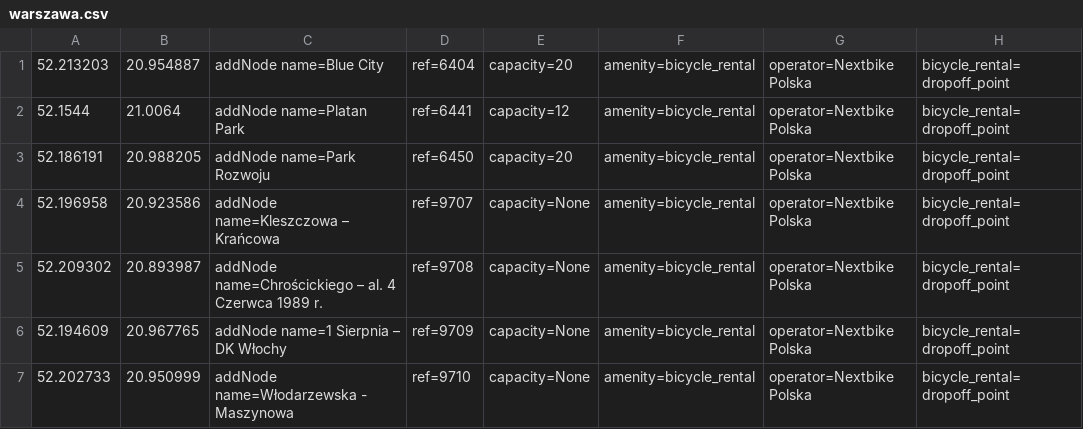
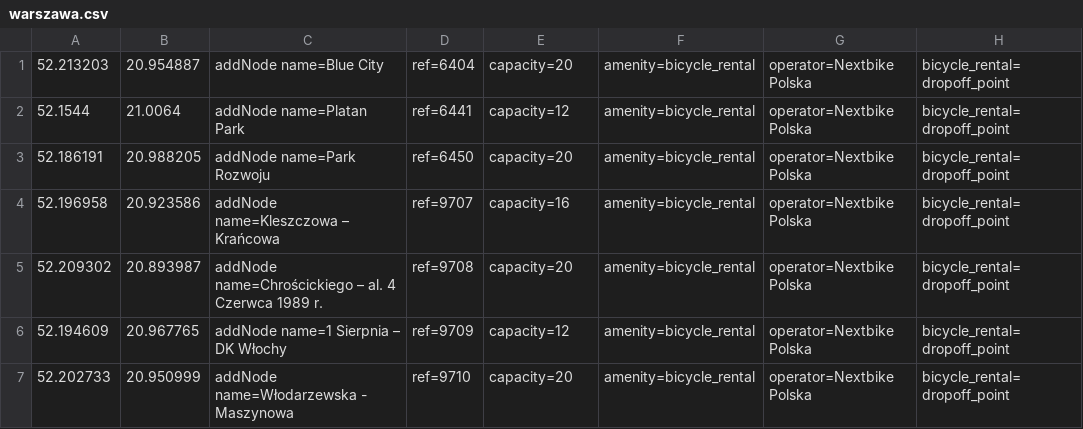
Before and after one commit to starsep/NextbikeOSM, a CSV file: warszawa.csv, drawn as a sheet; only a part is shown; the diff names each change by its address in the sheet, - before the commit and + after, or states it on an @@ line.

```diff
--- a/warszawa.csv
+++ b/warszawa.csv
-E4: capacity=None
+E4: capacity=16
-E5: capacity=None
+E5: capacity=20
-E6: capacity=None
+E6: capacity=12
-E7: capacity=None
+E7: capacity=20
```
Also changed, not shown: 43 other files.
